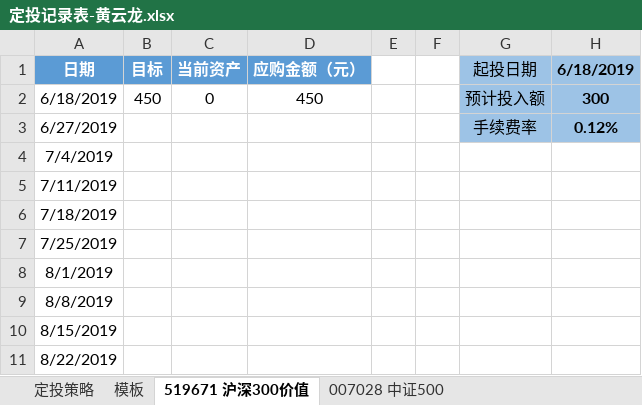
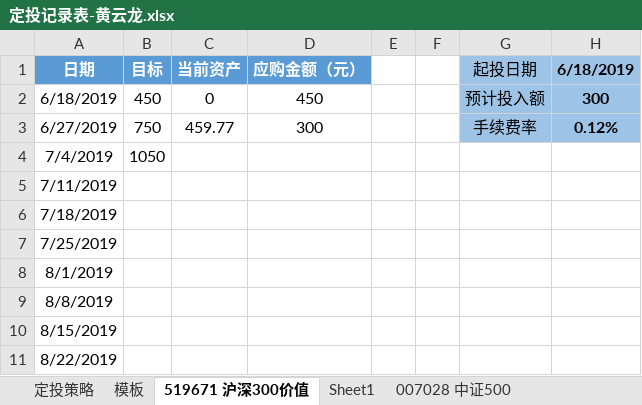
Before and after one commit to xsw258x2s5w8/hylnotes, an Excel workbook: hyl定投/定投记录表-黄云龙.xlsx, sheet 519671 沪深300价值, drawn as a sheet; only a part is shown; values as stored, in another font and other column widths than the file's, no borders; the diff names each change by its address in the sheet, - before the commit and + after, or states it on an @@ line.

```diff
--- a/hyl定投/定投记录表-黄云龙.xlsx (sheet 519671 沪深300价值)
+++ b/hyl定投/定投记录表-黄云龙.xlsx (sheet 519671 沪深300价值)
+sheet tab: Sheet1
-B3 (目标): (empty)
+B3 (目标): 750
-C3 (当前资产): (empty)
+C3 (当前资产): 459.77
-D3 (应购金额（元）): (empty)
+D3 (应购金额（元）): 300
-B4 (目标): (empty)
+B4 (目标): 1050
```
Also changed, not shown: sheet 007028 中证500, 2 other files.
